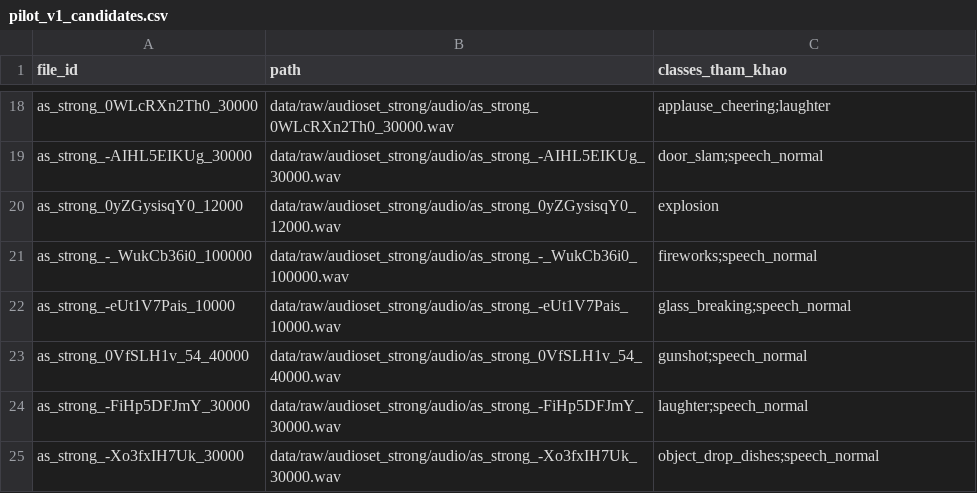
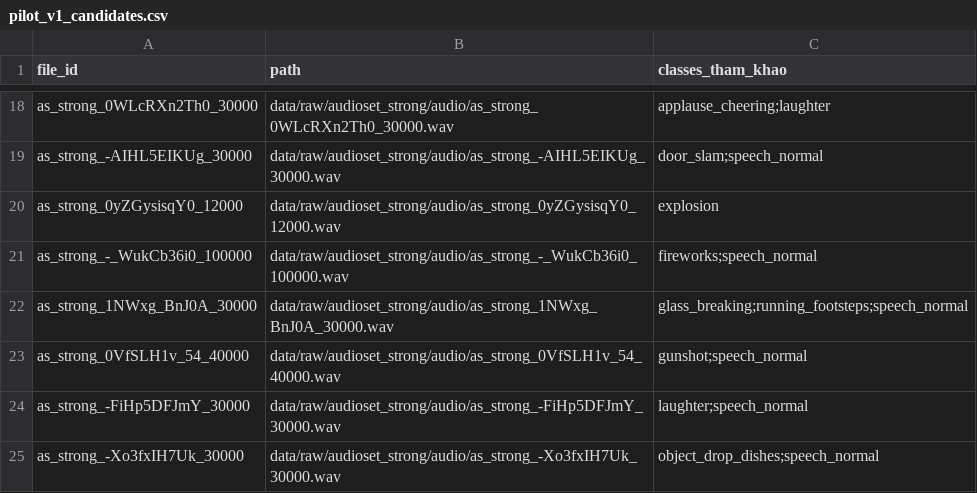
Before and after one commit to paterdubs/audio_security_rag, a CSV file: data/gold/pilot_v1_candidates.csv, drawn as a sheet; only a part is shown, gaps mark what is left out.

Commit message:
chore: pilot gold lần 1 — 28/30, thêm ca nhạc nền và đồ chơi mô phỏng
Người dùng gán tiếp 3 file thật (as_strong_-nDPmlHReow_60000,
03bZUQDFJU8_30000, 0VfSLH1v_54_40000.wav) -- 6 dòng sự kiện mới.

as_strong_-eUt1V7Pais_10000.wav: toàn bộ clip là nhạc nền, không có sự
kiện an ninh nào. Loại khỏi gold_test với reason_code=music_no_event
(mã riêng, khác synthetic_or_game_audio và unusable, để đếm tách loại
nhiễm này). select_gold_pilot.py chọn 1 file thay thế.

as_strong_0yZGysisqY0_12000.wav: âm thanh đồ chơi mô phỏng gunshot,
không phải súng thật. Không gán vào lớp gunshot, không loại file (có
thể là bản ghi thật, chỉ không phải sự kiện thuộc 16 lớp) -- xử lý như
"không có sự kiện", giống as_strong_-ewBC-6gLSo_30000 ở pilot lần 1.
Cùng nguyên tắc đã dùng cho ca chuông quầy phục vụ (decision_log.md
2026-09-15): âm thanh giống lớp mục tiêu nhưng sai chức năng/ý nghĩa
thì không gán vào lớp đó, dù sóng âm tương tự.

28/30 xong. Còn thiếu: as_strong_-glN59TmfME_30000 (chờ nghe từ vòng
trước) và as_strong_1NWxg_BnJ0A_30000 (thay thế file nhạc vừa loại).

```diff
--- a/data/gold/pilot_v1_candidates.csv
+++ b/data/gold/pilot_v1_candidates.csv
@@ -21,3 +21,3 @@ as_strong_0yZGysisqY0_12000,data/raw/audioset_strong/audio/as_strong_0yZGysisqY0
 as_strong_-_WukCb36i0_100000,data/raw/audioset_strong/audio/as_strong_-_WukCb36i0_100000.wav,fireworks;speech_normal
-as_strong_-eUt1V7Pais_10000,data/raw/audioset_strong/audio/as_strong_-eUt1V7Pais_10000.wav,glass_breaking;speech_normal
+as_strong_1NWxg_BnJ0A_30000,data/raw/audioset_strong/audio/as_strong_1NWxg_BnJ0A_30000.wav,glass_breaking;running_footsteps;speech_normal
 as_strong_0VfSLH1v_54_40000,data/raw/audioset_strong/audio/as_strong_0VfSLH1v_54_40000.wav,gunshot;speech_normal
```
Also changed, not shown: data/gold/pilot_v1_lan1.tsv, 4 other files.
